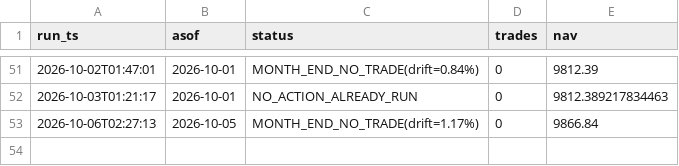
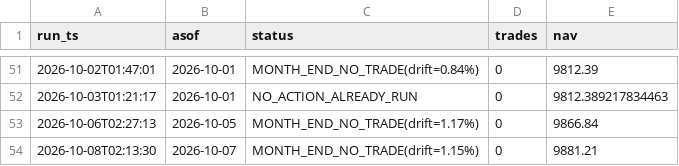
Before and after one commit to ybashancpa/quant-profit-forwad, a CSV file: forward/runs.csv, drawn as a sheet; only a part is shown, gaps mark what is left out.

Commit message:
forward: 2026-10-08 run

```diff
--- a/forward/runs.csv
+++ b/forward/runs.csv
@@ -54 +54,2 @@ run_ts,asof,status,trades,nav
 2026-10-06T02:27:13,2026-10-05,MONTH_END_NO_TRADE(drift=1.17%),0,9866.84
+2026-10-08T02:13:30,2026-10-07,MONTH_END_NO_TRADE(drift=1.15%),0,9881.21
```
Also changed, not shown: forward/nav_history.csv, forward/signals.csv, 3 other files.
